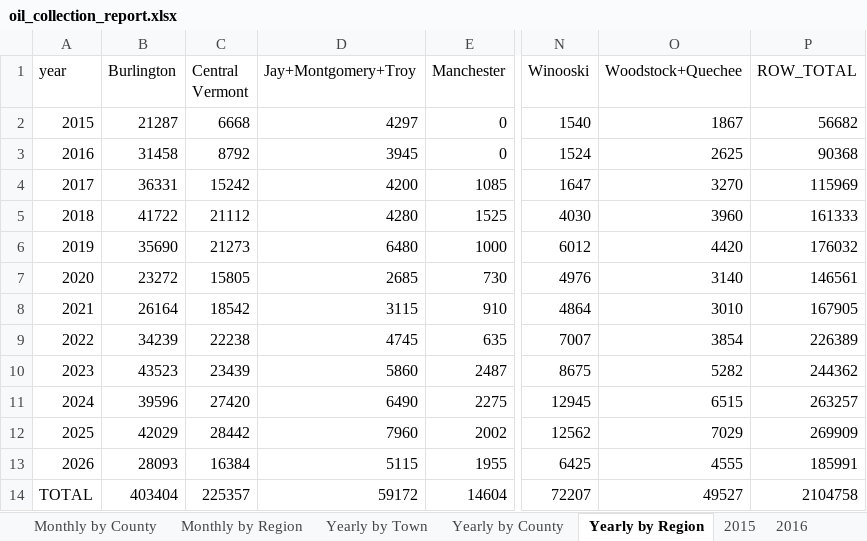
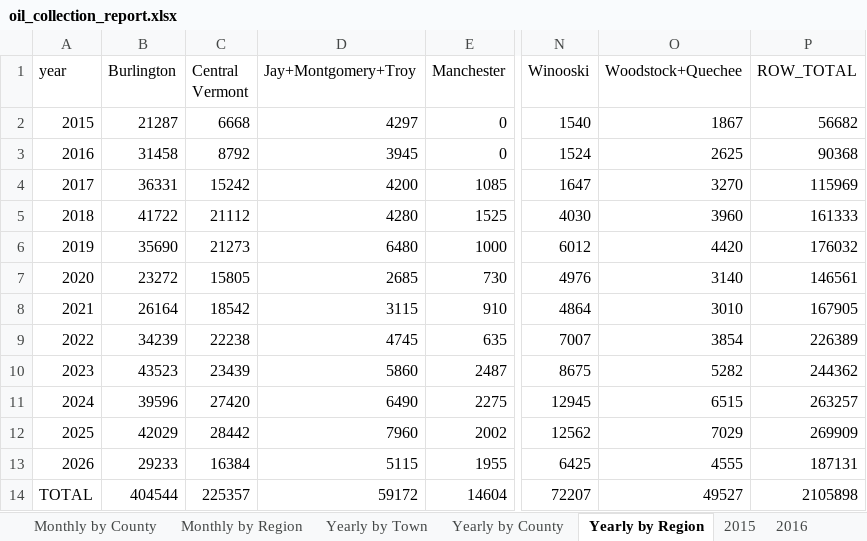
Before and after one commit to burnssargent-eng/blackbear_dashboard, an Excel workbook: oil_collection_report.xlsx, sheet Yearly by Region, drawn as a sheet; only a part is shown, gaps mark what is left out; values as stored, in another font and other column widths than the file's, no borders; the diff names each change by its address in the sheet, - before the commit and + after, or states it on an @@ line.

```diff
--- a/oil_collection_report.xlsx (sheet Yearly by Region)
+++ b/oil_collection_report.xlsx (sheet Yearly by Region)
-B13 (Burlington): 28093
+B13 (Burlington): 29233
-P13 (ROW_TOTAL): 185991
+P13 (ROW_TOTAL): 187131
-B14 (Burlington): 403404
+B14 (Burlington): 404544
-P14 (ROW_TOTAL): 2104758
+P14 (ROW_TOTAL): 2105898
```
Also changed, not shown: sheet 2026, sheet Yearly by County, sheet Burlington, sheet Yearly by Town, sheet Monthly by Region, sheet Monthly by County, 1 more sheet, 3 other files.
